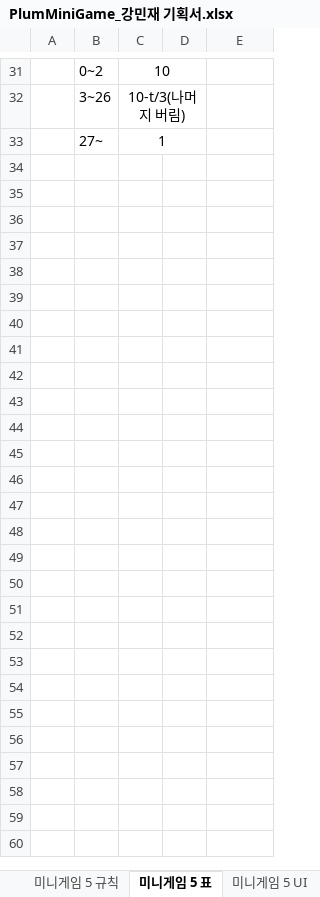
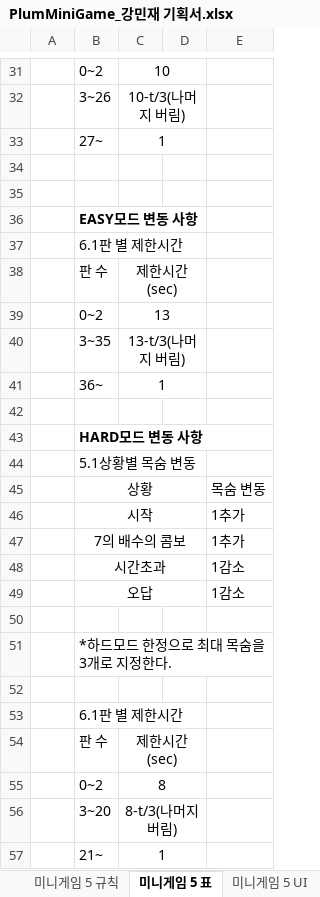
Before and after one commit to LewisCho7/PlumMiniGame, an Excel workbook: Design/PlumMiniGame_강민재 기획서.xlsx, sheet 미니게임 5 표, drawn as a sheet; only a part is shown, gaps mark what is left out; values as stored, in another font and other column widths than the file's, no borders; the diff names each change by its address in the sheet, - before the commit and + after, or states it on an @@ line.

Commit message:
강민재_미니게임5 기획서 업데이트, 목차 추가

```diff
--- a/Design/PlumMiniGame_강민재 기획서.xlsx (sheet 미니게임 5 표)
+++ b/Design/PlumMiniGame_강민재 기획서.xlsx (sheet 미니게임 5 표)
+row 34: (empty)
+row 35: (empty)
+row 36:  | EASY모드 변동 사항
+row 37:  | 6.1판 별 제한시간
+row 38:  | 판 수 | 제한시간(sec)
+row 39:  | 0~2 | 13
+row 40:  | 3~35 | 13-t/3(나머지 버림)
+row 41:  | 36~ | 1
+row 42: (empty)
+row 43:  | HARD모드 변동 사항
+row 44:  | 5.1상황별 목숨 변동
+row 45:  | 상황 |  |  | 목숨 변동
+row 46:  | 시작 |  |  | 1추가
+row 47:  | 7의 배수의 콤보 |  |  | 1추가
+row 48:  | 시간초과 |  |  | 1감소
+row 49:  | 오답 |  |  | 1감소
+row 50: (empty)
+row 51:  | *하드모드 한정으로 최대 목숨을 3개로 지정한다.
+row 52: (empty)
+row 53:  | 6.1판 별 제한시간
+row 54:  | 판 수 | 제한시간(sec)
+row 55:  | 0~2 | 8
+row 56:  | 3~20 | 8-t/3(나머지 버림)
+row 57:  | 21~ | 1
```
Also changed, not shown: sheet PlumMiniGame기획서_강민재, sheet 미니게임 5 UI, sheet 미니게임 5, sheet 미니게임 5 규칙, charts or pictures.
